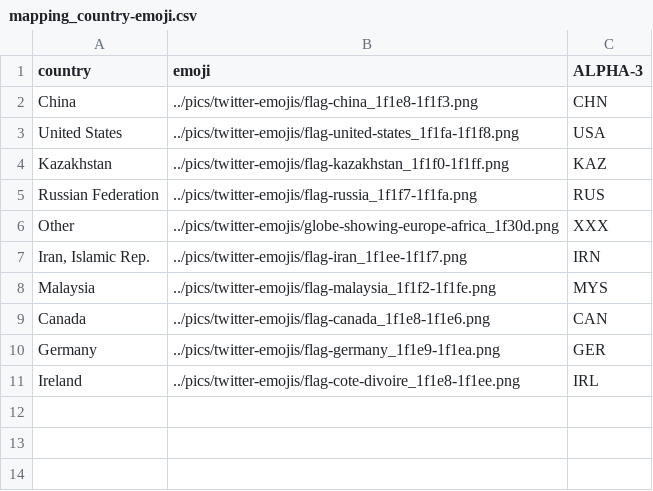
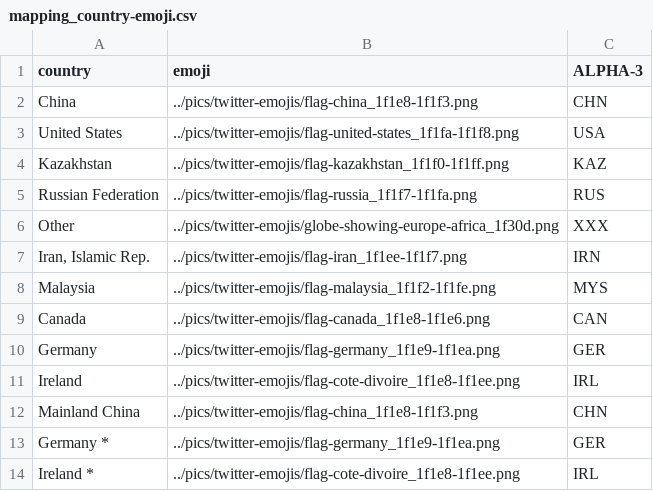
Before and after one commit to JoBisch/R_Twitter-Bot, a CSV file: 05_comparison/custom/mapping_country-emoji.csv, drawn as a sheet.

```diff
--- a/05_comparison/custom/mapping_country-emoji.csv
+++ b/05_comparison/custom/mapping_country-emoji.csv
@@ -11 +11,4 @@ Germany;../pics/twitter-emojis/flag-germany_1f1e9-1f1ea.png;GER
 Ireland;../pics/twitter-emojis/flag-cote-divoire_1f1e8-1f1ee.png;IRL
+Mainland China;../pics/twitter-emojis/flag-china_1f1e8-1f1f3.png;CHN
+Germany *;../pics/twitter-emojis/flag-germany_1f1e9-1f1ea.png;GER
+Ireland *;../pics/twitter-emojis/flag-cote-divoire_1f1e8-1f1ee.png;IRL
```
Also changed, not shown: 05_comparison/data/cambridge_hashrate_countries.csv, 2 other files.
